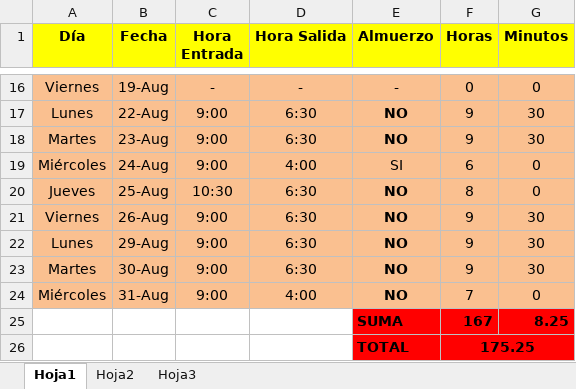
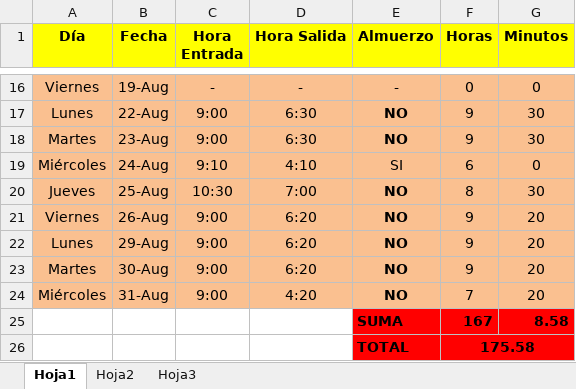
Before and after one commit to DeusDeus/tam-c, an Excel workbook: Horas/Agosto.xlsx, sheet Hoja1, drawn as a sheet; only a part is shown, gaps mark what is left out; values as stored, in another font and other column widths than the file's, no borders; the diff names each change by its address in the sheet, - before the commit and + after, or states it on an @@ line.

```diff
--- a/Horas/Agosto.xlsx (sheet Hoja1)
+++ b/Horas/Agosto.xlsx (sheet Hoja1)
-C19 (Hora Entrada): 9:00
+C19 (Hora Entrada): 9:10
-D19 (Hora Salida): 4:00
+D19 (Hora Salida): 4:10
-D20 (Hora Salida): 6:30
+D20 (Hora Salida): 7:00
-G20 (Minutos): 0
+G20 (Minutos): 30
-D21:D23 (Hora Salida): 6:30
+D21:D23 (Hora Salida): 6:20
-G21:G23 (Minutos): 30
+G21:G23 (Minutos): 20
-D24 (Hora Salida): 4:00
+D24 (Hora Salida): 4:20
-G24 (Minutos): 0
+G24 (Minutos): 20
-G25 (Minutos): 8.25
+G25 (Minutos): 8.58
-F26 (Horas): 175.25
+F26 (Horas): 175.58
```
